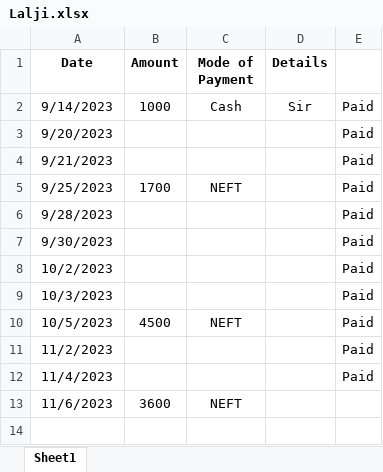
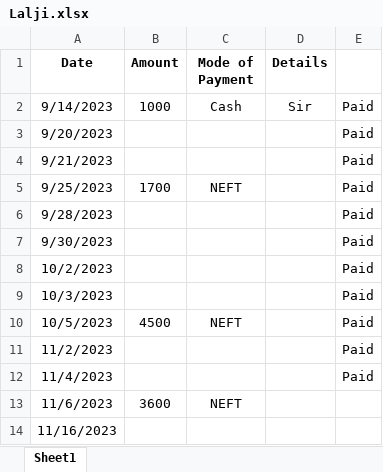
Before and after one commit to JPTechatronics/J-P-Techatronics-2023-2024, an Excel workbook: Village Panchayat/Lalji.xlsx, sheet Sheet1, drawn as a sheet; values as stored, in another font and other column widths than the file's, no borders; the diff names each change by its address in the sheet, - before the commit and + after, or states it on an @@ line.

```diff
--- a/Village Panchayat/Lalji.xlsx (sheet Sheet1)
+++ b/Village Panchayat/Lalji.xlsx (sheet Sheet1)
+row 14: 11/16/2023
```
Also changed, not shown: 1 other file.
